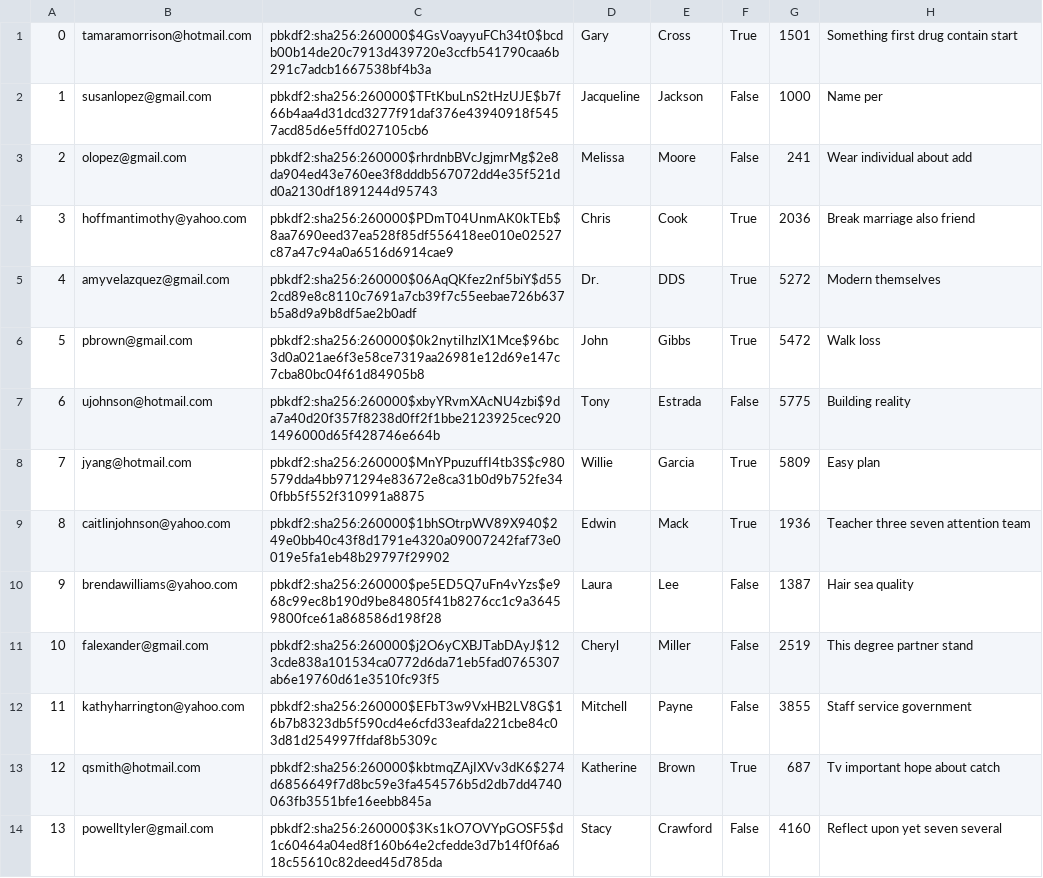
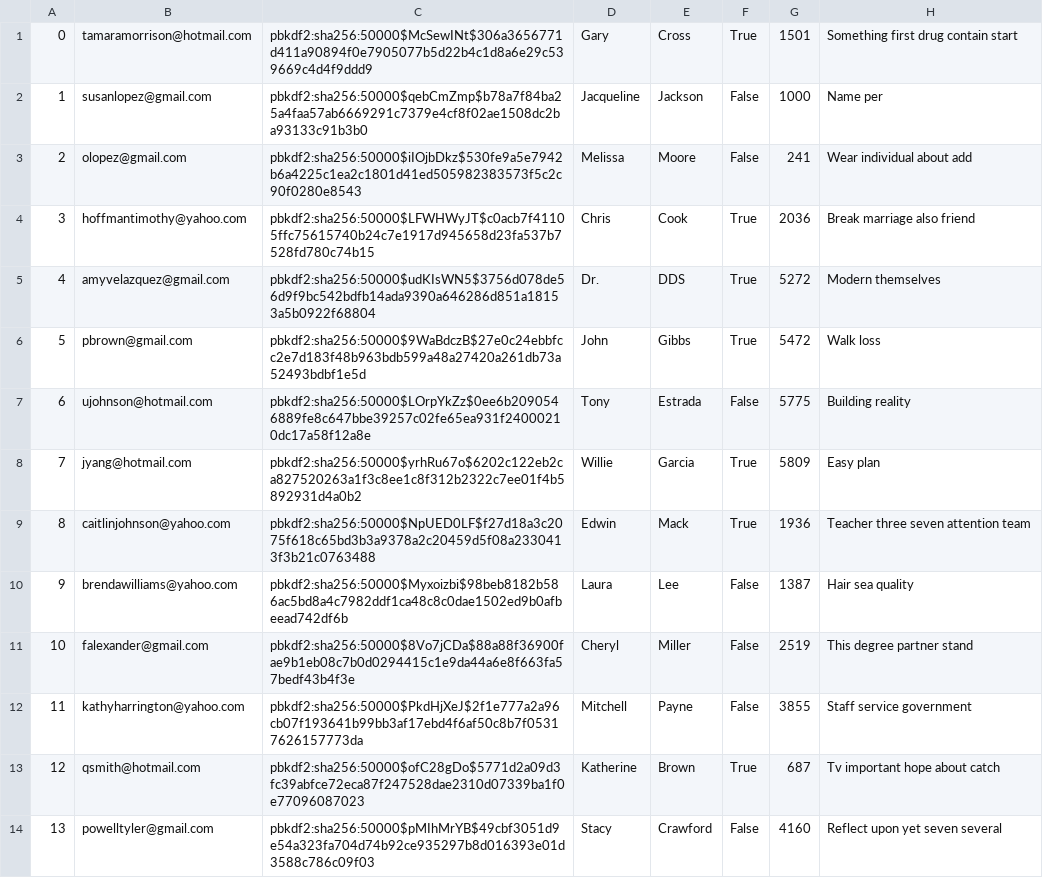
Before and after one commit to chanpark036/Mini-Amazon, a CSV file: db/generated/Users.csv, drawn as a sheet; only a part is shown; the diff covers the shown part only.

```diff
--- a/db/generated/Users.csv
+++ b/db/generated/Users.csv
@@ -1,14 +1,14 @@
-"0","tamaramorrison@hotmail.com","pbkdf2:sha256:260000$4GsVoayyuFCh34t0$bcdb00b14de20c7913d439720e3ccfb541790caa6b291c7adcb1667538bf4b3a","Gary","Cross","True","1501","Something first drug contain start"
-"1","susanlopez@gmail.com","pbkdf2:sha256:260000$TFtKbuLnS2tHzUJE$b7f66b4aa4d31dcd3277f91daf376e43940918f5457acd85d6e5ffd027105cb6","Jacqueline","Jackson","False","1000","Name per"
-"2","olopez@gmail.com","pbkdf2:sha256:260000$rhrdnbBVcJgjmrMg$2e8da904ed43e760ee3f8dddb567072dd4e35f521dd0a2130df1891244d95743","Melissa","Moore","False","241","Wear individual about add"
-"3","hoffmantimothy@yahoo.com","pbkdf2:sha256:260000$PDmT04UnmAK0kTEb$8aa7690eed37ea528f85df556418ee010e02527c87a47c94a0a6516d6914cae9","Chris","Cook","True","2036","Break marriage also friend"
-"4","amyvelazquez@gmail.com","pbkdf2:sha256:260000$06AqQKfez2nf5biY$d552cd89e8c8110c7691a7cb39f7c55eebae726b637b5a8d9a9b8df5ae2b0adf","Dr.","DDS","True","5272","Modern themselves"
-"5","pbrown@gmail.com","pbkdf2:sha256:260000$0k2nytiIhzlX1Mce$96bc3d0a021ae6f3e58ce7319aa26981e12d69e147c7cba80bc04f61d84905b8","John","Gibbs","True","5472","Walk loss"
-"6","ujohnson@hotmail.com","pbkdf2:sha256:260000$xbyYRvmXAcNU4zbi$9da7a40d20f357f8238d0ff2f1bbe2123925cec9201496000d65f428746e664b","Tony","Estrada","False","5775","Building reality"
-"7","jyang@hotmail.com","pbkdf2:sha256:260000$MnYPpuzuffI4tb3S$c980579dda4bb971294e83672e8ca31b0d9b752fe340fbb5f552f310991a8875","Willie","Garcia","True","5809","Easy plan"
-"8","caitlinjohnson@yahoo.com","pbkdf2:sha256:260000$1bhSOtrpWV89X940$249e0bb40c43f8d1791e4320a09007242faf73e0019e5fa1eb48b29797f29902","Edwin","Mack","True","1936","Teacher three seven attention team"
-"9","brendawilliams@yahoo.com","pbkdf2:sha256:260000$pe5ED5Q7uFn4vYzs$e968c99ec8b190d9be84805f41b8276cc1c9a36459800fce61a868586d198f28","Laura","Lee","False","1387","Hair sea quality"
-"10","falexander@gmail.com","pbkdf2:sha256:260000$j2O6yCXBJTabDAyJ$123cde838a101534ca0772d6da71eb5fad0765307ab6e19760d61e3510fc93f5","Cheryl","Miller","False","2519","This degree partner stand"
-"11","kathyharrington@yahoo.com","pbkdf2:sha256:260000$EFbT3w9VxHB2LV8G$16b7b8323db5f590cd4e6cfd33eafda221cbe84c03d81d254997ffdaf8b5309c","Mitchell","Payne","False","3855","Staff service government"
-"12","qsmith@hotmail.com","pbkdf2:sha256:260000$kbtmqZAjIXVv3dK6$274d6856649f7d8bc59e3fa454576b5d2db7dd4740063fb3551bfe16eebb845a","Katherine","Brown","True","687","Tv important hope about catch"
-"13","powelltyler@gmail.com","pbkdf2:sha256:260000$3Ks1kO7OVYpGOSF5$d1c60464a04ed8f160b64e2cfedde3d7b14f0f6a618c55610c82deed45d785da","Stacy","Crawford","False","4160","Reflect upon yet seven several"
+"0","tamaramorrison@hotmail.com","pbkdf2:sha256:50000$McSewINt$306a3656771d411a90894f0e7905077b5d22b4c1d8a6e29c539669c4d4f9ddd9","Gary","Cross","True","1501","Something first drug contain start"
+"1","susanlopez@gmail.com","pbkdf2:sha256:50000$qebCmZmp$b78a7f84ba25a4faa57ab6669291c7379e4cf8f02ae1508dc2ba93133c91b3b0","Jacqueline","Jackson","False","1000","Name per"
+"2","olopez@gmail.com","pbkdf2:sha256:50000$iIOjbDkz$530fe9a5e7942b6a4225c1ea2c1801d41ed505982383573f5c2c90f0280e8543","Melissa","Moore","False","241","Wear individual about add"
+"3","hoffmantimothy@yahoo.com","pbkdf2:sha256:50000$LFWHWyJT$c0acb7f41105ffc75615740b24c7e1917d945658d23fa537b7528fd780c74b15","Chris","Cook","True","2036","Break marriage also friend"
+"4","amyvelazquez@gmail.com","pbkdf2:sha256:50000$udKIsWN5$3756d078de56d9f9bc542bdfb14ada9390a646286d851a18153a5b0922f68804","Dr.","DDS","True","5272","Modern themselves"
+"5","pbrown@gmail.com","pbkdf2:sha256:50000$9WaBdczB$27e0c24ebbfcc2e7d183f48b963bdb599a48a27420a261db73a52493bdbf1e5d","John","Gibbs","True","5472","Walk loss"
+"6","ujohnson@hotmail.com","pbkdf2:sha256:50000$LOrpYkZz$0ee6b2090546889fe8c647bbe39257c02fe65ea931f24000210dc17a58f12a8e","Tony","Estrada","False","5775","Building reality"
+"7","jyang@hotmail.com","pbkdf2:sha256:50000$yrhRu67o$6202c122eb2ca827520263a1f3c8ee1c8f312b2322c7ee01f4b5892931d4a0b2","Willie","Garcia","True","5809","Easy plan"
+"8","caitlinjohnson@yahoo.com","pbkdf2:sha256:50000$NpUED0LF$f27d18a3c2075f618c65bd3b3a9378a2c20459d5f08a2330413f3b21c0763488","Edwin","Mack","True","1936","Teacher three seven attention team"
+"9","brendawilliams@yahoo.com","pbkdf2:sha256:50000$Myxoizbi$98beb8182b586ac5bd8a4c7982ddf1ca48c8c0dae1502ed9b0afbeead742df6b","Laura","Lee","False","1387","Hair sea quality"
+"10","falexander@gmail.com","pbkdf2:sha256:50000$8Vo7jCDa$88a88f36900fae9b1eb08c7b0d0294415c1e9da44a6e8f663fa57bedf43b4f3e","Cheryl","Miller","False","2519","This degree partner stand"
+"11","kathyharrington@yahoo.com","pbkdf2:sha256:50000$PkdHjXeJ$2f1e777a2a96cb07f193641b99bb3af17ebd4f6af50c8b7f05317626157773da","Mitchell","Payne","False","3855","Staff service government"
+"12","qsmith@hotmail.com","pbkdf2:sha256:50000$ofC28gDo$5771d2a09d3fc39abfce72eca87f247528dae2310d07339ba1f0e77096087023","Katherine","Brown","True","687","Tv important hope about catch"
+"13","powelltyler@gmail.com","pbkdf2:sha256:50000$pMIhMrYB$49cbf3051d9e54a323fa704d74b92ce935297b8d016393e01d3588c786c09f03","Stacy","Crawford","False","4160","Reflect upon yet seven several"
```
Also changed, not shown: 86 edited cells elsewhere in this file, 2 other files.
